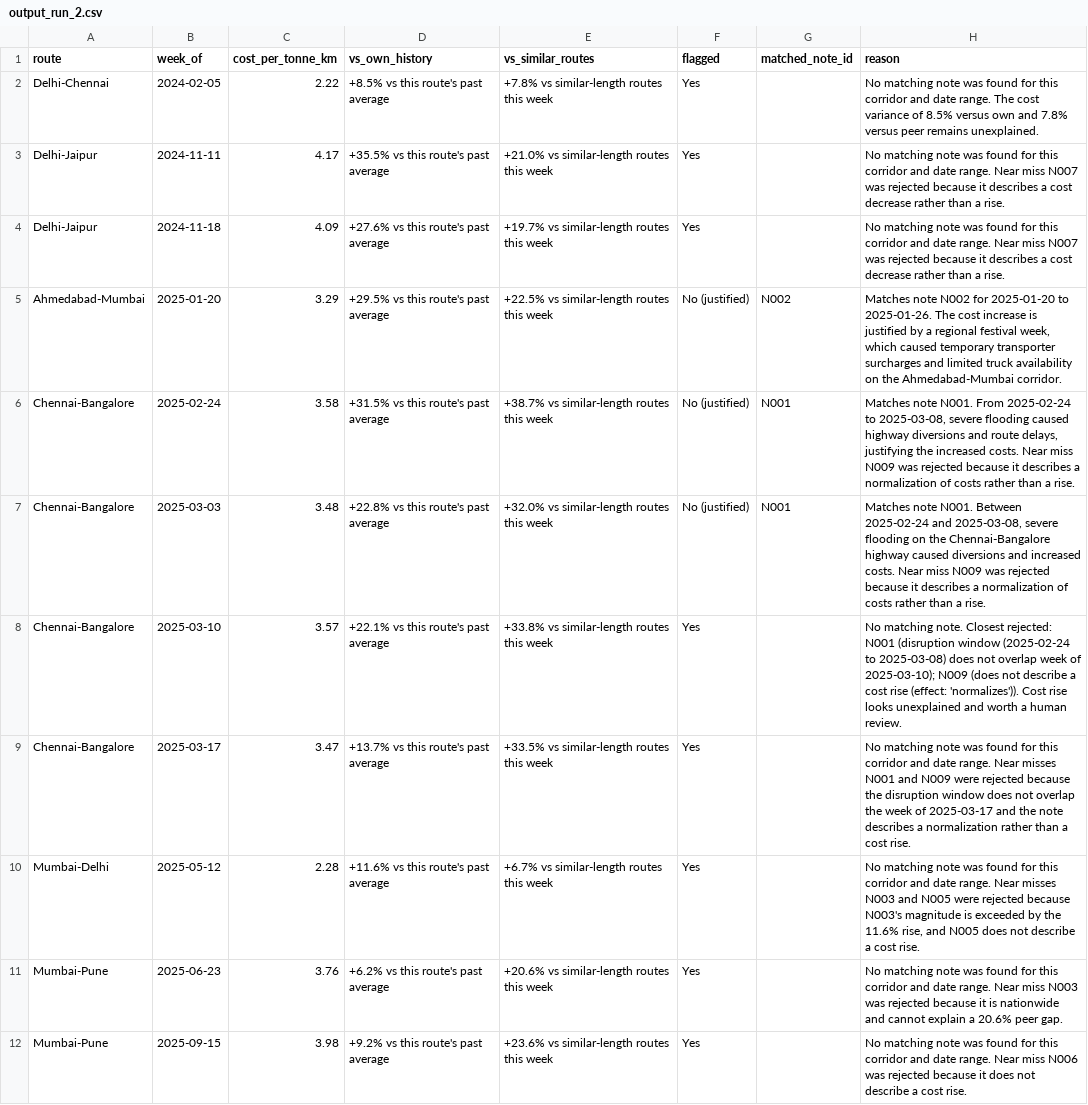
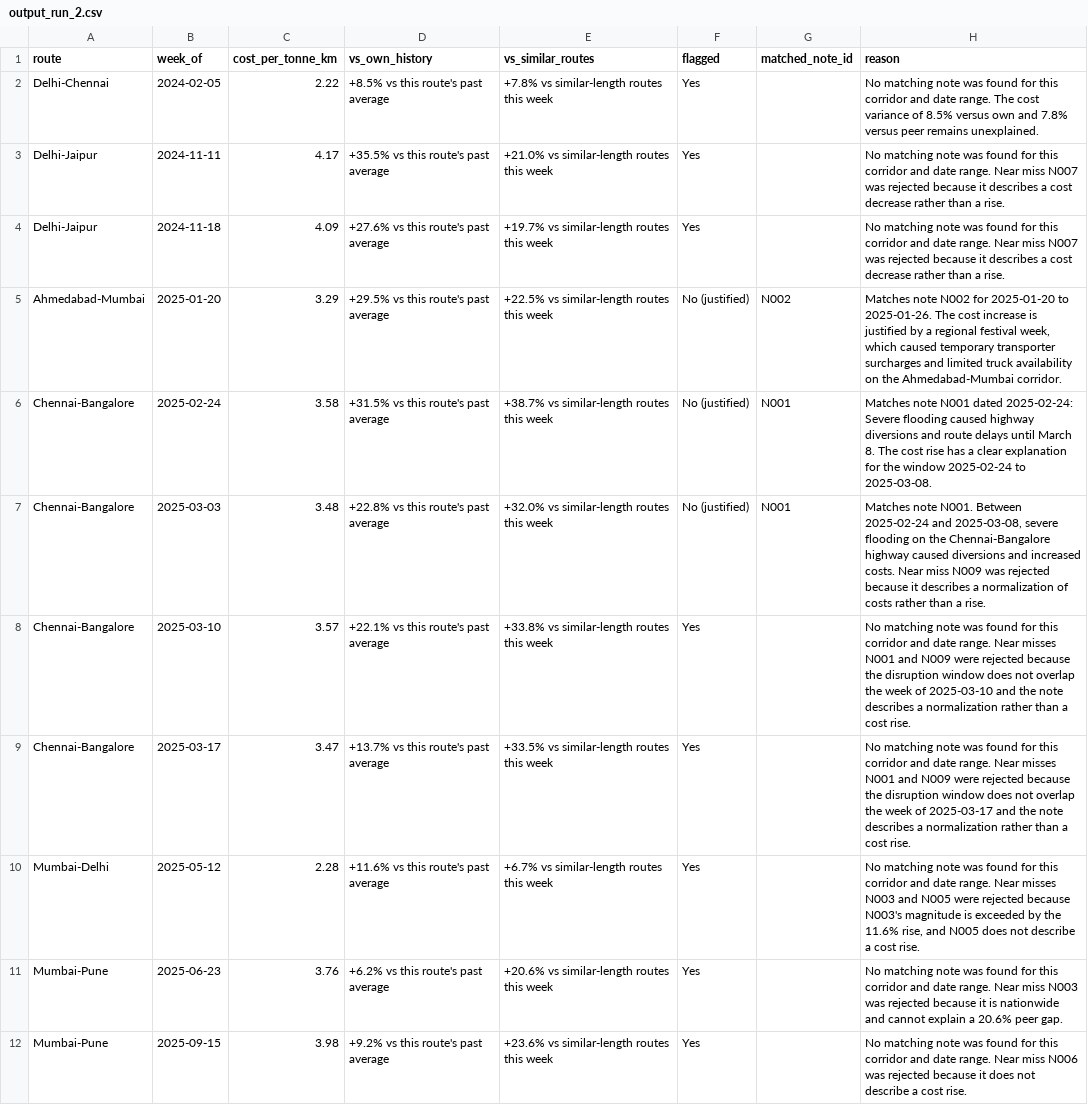
Before and after one commit to rizzit17/StripeWatch, a CSV file: output/repro_runs/output_run_2.csv, drawn as a sheet; only a part is shown; the diff covers the shown part only.

Commit message:
feat: complete StripeWatch suite with minimal overview, uncluttered route dockets, and robust 5-gate RAG audit

```diff
--- a/output/repro_runs/output_run_2.csv
+++ b/output/repro_runs/output_run_2.csv
@@ -5,5 +5,5 @@ Delhi-Jaipur,2024-11-18,4.09,+27.6% vs this route's past average,+19.7% vs simil
 Ahmedabad-Mumbai,2025-01-20,3.29,+29.5% vs this route's past average,+22.5% vs similar-length routes this week,No (justified),N002,"Matches note N002 for 2025-01-20 to 2025-01-26. The cost increase is justified by a regional festival week, which caused temporary transporter surcharges and limited truck availability on the Ahmedabad-Mumbai corridor."
-Chennai-Bangalore,2025-02-24,3.58,+31.5% vs this route's past average,+38.7% vs similar-length routes this week,No (justified),N001,"Matches note N001. From 2025-02-24 to 2025-03-08, severe flooding caused highway diversions and route delays, justifying the increased costs. Near miss N009 was rejected because it describes a normalization of costs rather than a rise."
+Chennai-Bangalore,2025-02-24,3.58,+31.5% vs this route's past average,+38.7% vs similar-length routes this week,No (justified),N001,Matches note N001 dated 2025-02-24: Severe flooding caused highway diversions and route delays until March 8. The cost rise has a clear explanation for the window 2025-02-24 to 2025-03-08.
 Chennai-Bangalore,2025-03-03,3.48,+22.8% vs this route's past average,+32.0% vs similar-length routes this week,No (justified),N001,"Matches note N001. Between 2025-02-24 and 2025-03-08, severe flooding on the Chennai-Bangalore highway caused diversions and increased costs. Near miss N009 was rejected because it describes a normalization of costs rather than a rise."
-Chennai-Bangalore,2025-03-10,3.57,+22.1% vs this route's past average,+33.8% vs similar-length routes this week,Yes,,No matching note. Closest rejected: N001 (disruption window (2025-02-24 to 2025-03-08) does not overlap week of 2025-03-10); N009 (does not describe a cost rise (effect: 'normalizes')). Cost rise looks unexplained and worth a human review.
+Chennai-Bangalore,2025-03-10,3.57,+22.1% vs this route's past average,+33.8% vs similar-length routes this week,Yes,,No matching note was found for this corridor and date range. Near misses N001 and N009 were rejected because the disruption window does not overlap the week of 2025-03-10 and the note describes a normalization rather than a cost rise.
 Chennai-Bangalore,2025-03-17,3.47,+13.7% vs this route's past average,+33.5% vs similar-length routes this week,Yes,,No matching note was found for this corridor and date range. Near misses N001 and N009 were rejected because the disruption window does not overlap the week of 2025-03-17 and the note describes a normalization rather than a cost rise.
```
Also changed, not shown: 3 edited cells elsewhere in this file, output/repro_runs/output_run_1.csv, output/repro_runs/output_run_3.csv, 46 other files.
